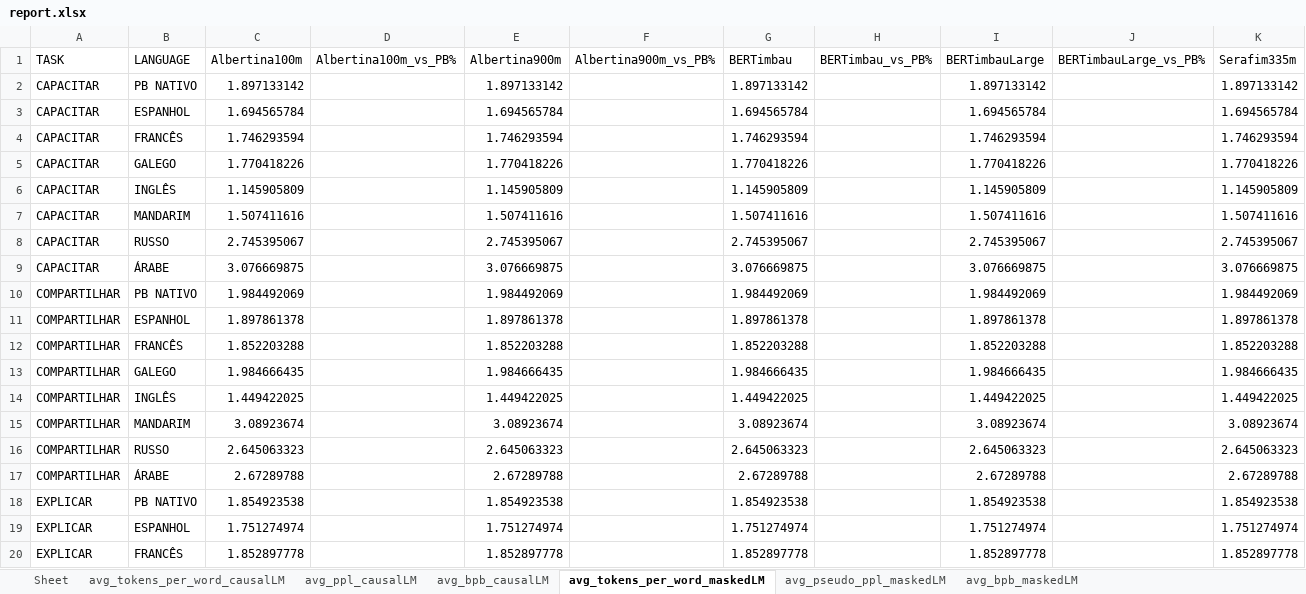
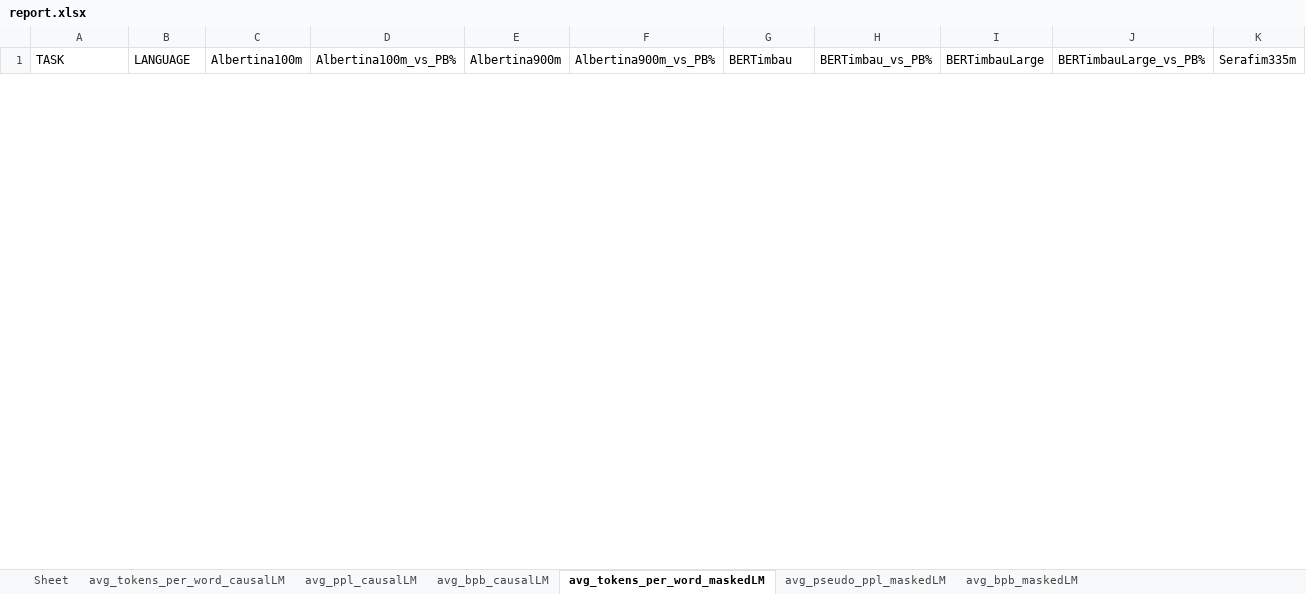
Before and after one commit to matheusprv/monolingual_and_multilingual, an Excel workbook: perplexity_outputs/report.xlsx, sheet avg_tokens_per_word_maskedLM, drawn as a sheet; only a part is shown; values as stored, in another font and other column widths than the file's, no borders; removed rows and columns are numbered as before the commit, all else as after; rows hold the shown columns only; the diff covers the shown part only; the diff names each change by its address in the sheet, - before the commit and + after, or states it on an @@ line.

```diff
--- a/perplexity_outputs/report.xlsx (sheet avg_tokens_per_word_maskedLM)
+++ b/perplexity_outputs/report.xlsx (sheet avg_tokens_per_word_maskedLM)
-row 2: CAPACITAR | PB NATIVO | 1.897133142 |  | 1.897133142 |  | 1.897133142 |  | 1.897133142 |  | 1.897133142
-row 3: CAPACITAR | ESPANHOL | 1.694565784 |  | 1.694565784 |  | 1.694565784 |  | 1.694565784 |  | 1.694565784
-row 4: CAPACITAR | FRANCÊS | 1.746293594 |  | 1.746293594 |  | 1.746293594 |  | 1.746293594 |  | 1.746293594
-row 5: CAPACITAR | GALEGO | 1.770418226 |  | 1.770418226 |  | 1.770418226 |  | 1.770418226 |  | 1.770418226
-row 6: CAPACITAR | INGLÊS | 1.145905809 |  | 1.145905809 |  | 1.145905809 |  | 1.145905809 |  | 1.145905809
-row 7: CAPACITAR | MANDARIM | 1.507411616 |  | 1.507411616 |  | 1.507411616 |  | 1.507411616 |  | 1.507411616
-row 8: CAPACITAR | RUSSO | 2.745395067 |  | 2.745395067 |  | 2.745395067 |  | 2.745395067 |  | 2.745395067
-row 9: CAPACITAR | ÁRABE | 3.076669875 |  | 3.076669875 |  | 3.076669875 |  | 3.076669875 |  | 3.076669875
-row 10: COMPARTILHAR | PB NATIVO | 1.984492069 |  | 1.984492069 |  | 1.984492069 |  | 1.984492069 |  | 1.984492069
-row 11: COMPARTILHAR | ESPANHOL | 1.897861378 |  | 1.897861378 |  | 1.897861378 |  | 1.897861378 |  | 1.897861378
-row 12: COMPARTILHAR | FRANCÊS | 1.852203288 |  | 1.852203288 |  | 1.852203288 |  | 1.852203288 |  | 1.852203288
-row 13: COMPARTILHAR | GALEGO | 1.984666435 |  | 1.984666435 |  | 1.984666435 |  | 1.984666435 |  | 1.984666435
-row 14: COMPARTILHAR | INGLÊS | 1.449422025 |  | 1.449422025 |  | 1.449422025 |  | 1.449422025 |  | 1.449422025
-row 15: COMPARTILHAR | MANDARIM | 3.08923674 |  | 3.08923674 |  | 3.08923674 |  | 3.08923674 |  | 3.08923674
-row 16: COMPARTILHAR | RUSSO | 2.645063323 |  | 2.645063323 |  | 2.645063323 |  | 2.645063323 |  | 2.645063323
-row 17: COMPARTILHAR | ÁRABE | 2.67289788 |  | 2.67289788 |  | 2.67289788 |  | 2.67289788 |  | 2.67289788
-row 18: EXPLICAR | PB NATIVO | 1.854923538 |  | 1.854923538 |  | 1.854923538 |  | 1.854923538 |  | 1.854923538
-row 19: EXPLICAR | ESPANHOL | 1.751274974 |  | 1.751274974 |  | 1.751274974 |  | 1.751274974 |  | 1.751274974
-row 20: EXPLICAR | FRANCÊS | 1.852897778 |  | 1.852897778 |  | 1.852897778 |  | 1.852897778 |  | 1.852897778
```
Also changed, not shown: 64 added rows and 45 removed rows elsewhere in this sheet, sheet avg_bpb_maskedLM, sheet avg_pseudo_ppl_maskedLM, sheet avg_bpb_causalLM, sheet avg_tokens_per_word_causalLM, sheet avg_ppl_causalLM, 1 other file.
